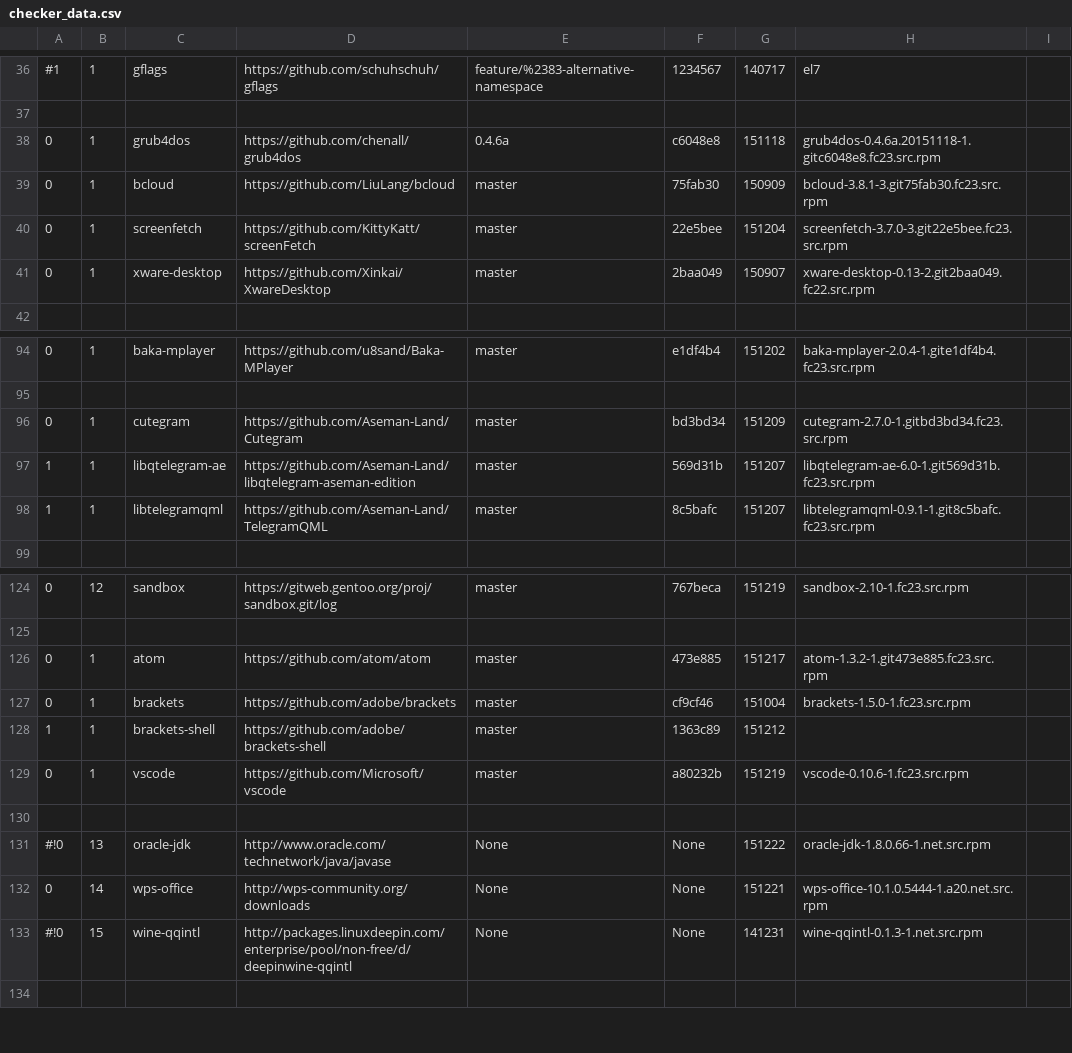
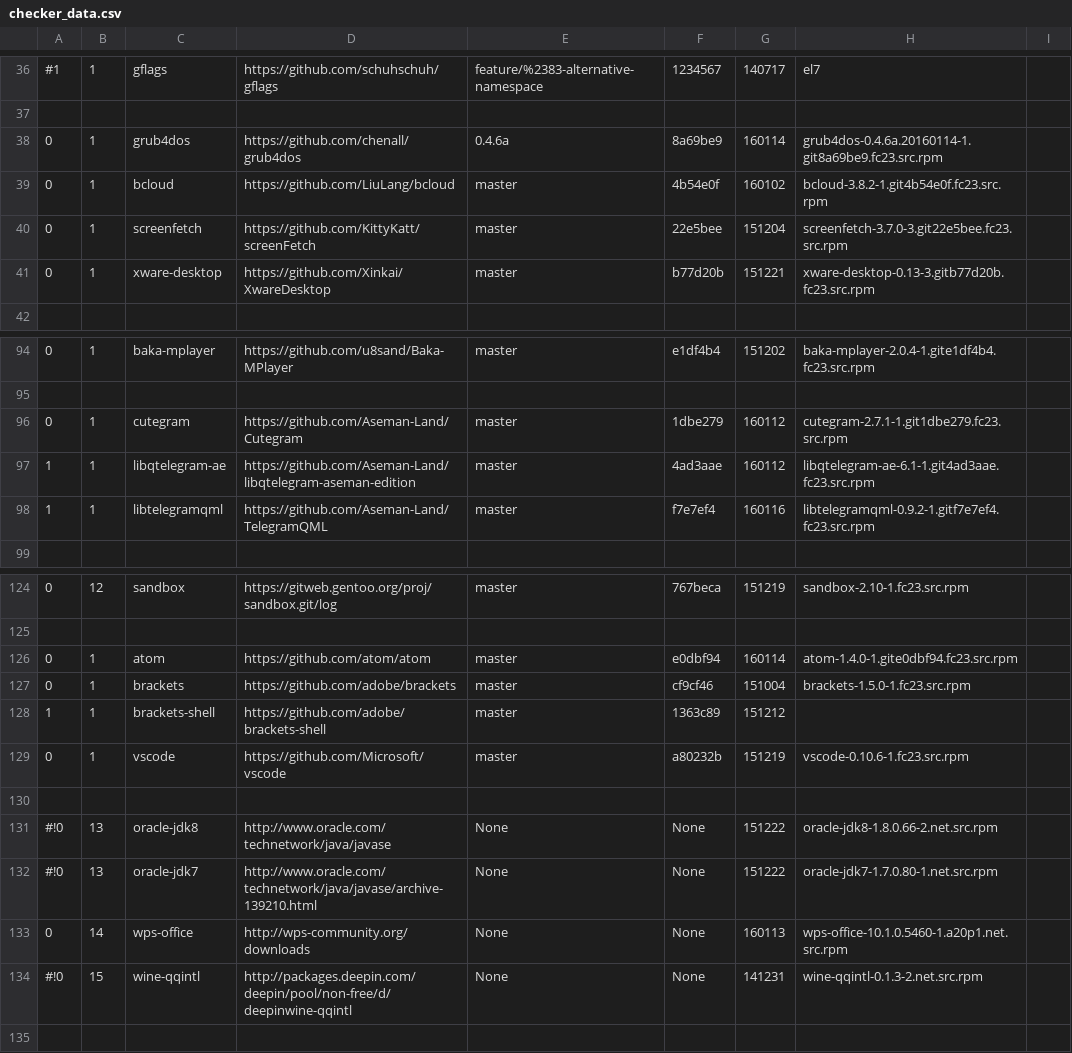
Before and after one commit to 1dot75cm/repo-checker, a CSV file: checker_data.csv, drawn as a sheet; only a part is shown, gaps mark what is left out; the diff covers the shown part only.

```diff
--- a/checker_data.csv
+++ b/checker_data.csv
@@ -37,6 +37,6 @@
 
-0,1,grub4dos,https://github.com/chenall/grub4dos,0.4.6a,c6048e8,151118,grub4dos-0.4.6a.20151118-1.gitc6048e8.fc23.src.rpm
-0,1,bcloud,https://github.com/LiuLang/bcloud,master,75fab30,150909,bcloud-3.8.1-3.git75fab30.fc23.src.rpm
+0,1,grub4dos,https://github.com/chenall/grub4dos,0.4.6a,8a69be9,160114,grub4dos-0.4.6a.20160114-1.git8a69be9.fc23.src.rpm
+0,1,bcloud,https://github.com/LiuLang/bcloud,master,4b54e0f,160102,bcloud-3.8.2-1.git4b54e0f.fc23.src.rpm
 0,1,screenfetch,https://github.com/KittyKatt/screenFetch,master,22e5bee,151204,screenfetch-3.7.0-3.git22e5bee.fc23.src.rpm
-0,1,xware-desktop,https://github.com/Xinkai/XwareDesktop,master,2baa049,150907,xware-desktop-0.13-2.git2baa049.fc22.src.rpm
+0,1,xware-desktop,https://github.com/Xinkai/XwareDesktop,master,b77d20b,151221,xware-desktop-0.13-3.gitb77d20b.fc23.src.rpm
 
@@ -95,5 +95,5 @@
 
-0,1,cutegram,https://github.com/Aseman-Land/Cutegram,master,bd3bd34,151209,cutegram-2.7.0-1.gitbd3bd34.fc23.src.rpm
-1,1,libqtelegram-ae,https://github.com/Aseman-Land/libqtelegram-aseman-edition,master,569d31b,151207,libqtelegram-ae-6.0-1.git569d31b.fc23.src.rpm
-1,1,libtelegramqml,https://github.com/Aseman-Land/TelegramQML,master,8c5bafc,151207,libtelegramqml-0.9.1-1.git8c5bafc.fc23.src.rpm
+0,1,cutegram,https://github.com/Aseman-Land/Cutegram,master,1dbe279,160112,cutegram-2.7.1-1.git1dbe279.fc23.src.rpm
+1,1,libqtelegram-ae,https://github.com/Aseman-Land/libqtelegram-aseman-edition,master,4ad3aae,160112,libqtelegram-ae-6.1-1.git4ad3aae.fc23.src.rpm
+1,1,libtelegramqml,https://github.com/Aseman-Land/TelegramQML,master,f7e7ef4,160116,libtelegramqml-0.9.2-1.gitf7e7ef4.fc23.src.rpm
 
@@ -125,3 +125,3 @@
 
-0,1,atom,https://github.com/atom/atom,master,473e885,151217,atom-1.3.2-1.git473e885.fc23.src.rpm
+0,1,atom,https://github.com/atom/atom,master,e0dbf94,160114,atom-1.4.0-1.gite0dbf94.fc23.src.rpm
 0,1,brackets,https://github.com/adobe/brackets,master,cf9cf46,151004,brackets-1.5.0-1.fc23.src.rpm
@@ -130,5 +130,6 @@
 
-#!0,13,oracle-jdk,http://www.oracle.com/technetwork/java/javase,None,None,151222,oracle-jdk-1.8.0.66-1.net.src.rpm
-0,14,wps-office,http://wps-community.org/downloads,None,None,151221,wps-office-10.1.0.5444-1.a20.net.src.rpm
-#!0,15,wine-qqintl,http://packages.linuxdeepin.com/enterprise/pool/non-free/d/deepinwine-qqintl,None,None,141231,wine-qqintl-0.1.3-1.net.src.rpm
+#!0,13,oracle-jdk8,http://www.oracle.com/technetwork/java/javase,None,None,151222,oracle-jdk8-1.8.0.66-2.net.src.rpm
+#!0,13,oracle-jdk7,http://www.oracle.com/technetwork/java/javase/archive-139210.html,None,None,151222,oracle-jdk7-1.7.0.80-1.net.src.rpm
+0,14,wps-office,http://wps-community.org/downloads,None,None,160113,wps-office-10.1.0.5460-1.a20p1.net.src.rpm
+#!0,15,wine-qqintl,http://packages.deepin.com/deepin/pool/non-free/d/deepinwine-qqintl,None,None,141231,wine-qqintl-0.1.3-2.net.src.rpm
 
```
Also changed, not shown: 43 edited cells elsewhere in this file.
